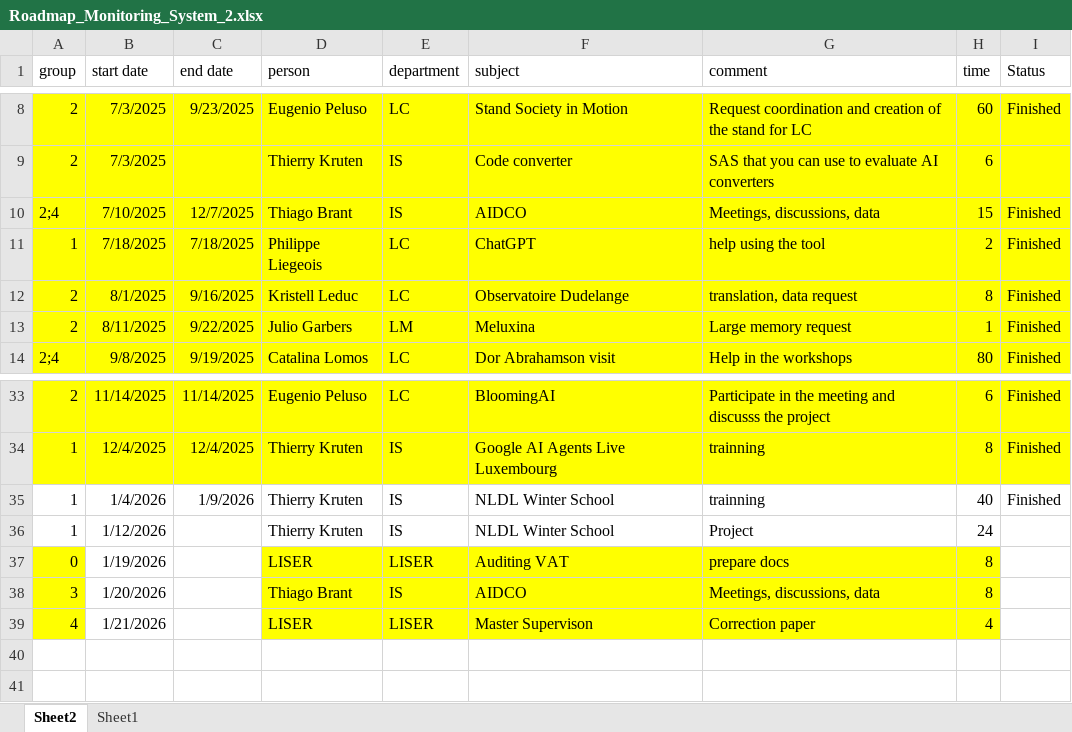
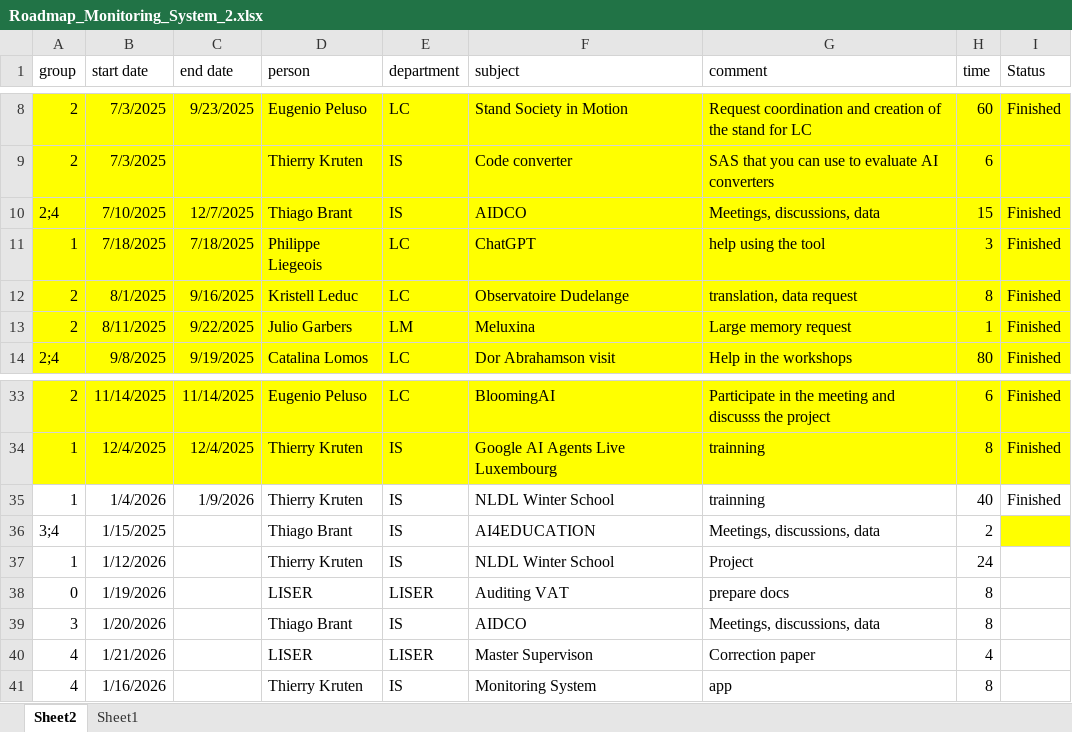
Before and after one commit to BrantTQ/roadmap, an Excel workbook: Roadmap_Monitoring_System_2.xlsx, sheet Sheet2, drawn as a sheet; only a part is shown, gaps mark what is left out; values as stored, in another font and other column widths than the file's, no borders; addresses are those after the commit; the diff names each change by its address in the sheet, - before the commit and + after, or states it on an @@ line.

Commit message:
Update Excel file with additional changes

```diff
--- a/Roadmap_Monitoring_System_2.xlsx (sheet Sheet2)
+++ b/Roadmap_Monitoring_System_2.xlsx (sheet Sheet2)
-H11 (time): 2
+H11 (time): 3
+row 36: 3;4 | 1/15/2025 |  | Thiago Brant | IS | AI4EDUCATION | Meetings, discussions, data | 2
-A38:A40 fill: #FFFF00
+A38:A40 fill: none
-D38:H40 fill: #FFFF00
+D38:H40 fill: none
+row 41: 4 | 1/16/2026 |  | Thierry Kruten | IS | Monitoring System | app | 8
```
